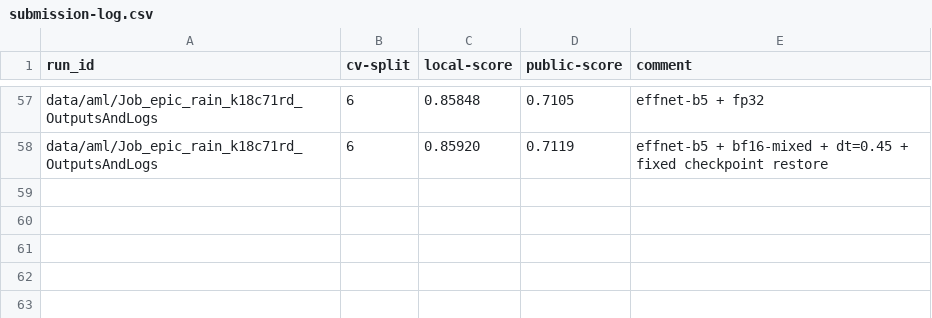
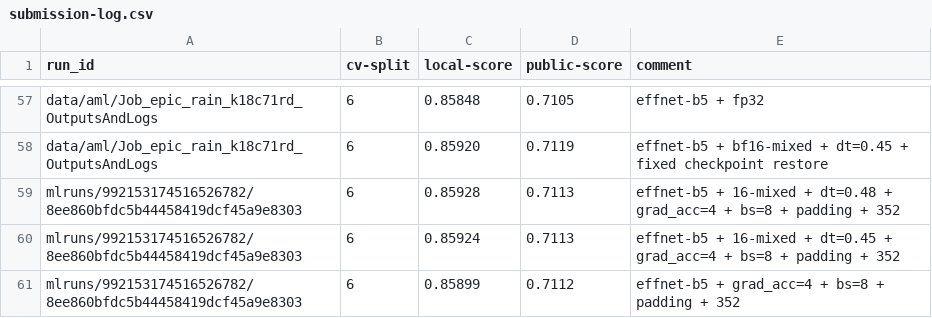
Before and after one commit to xultaeculcis/kelp-wanted-competition, a CSV file: data/submissions/submission-log.csv, drawn as a sheet; only a part is shown, gaps mark what is left out.

Commit message:
Add support for different LR Schedulers, new submissions

```diff
--- a/data/submissions/submission-log.csv
+++ b/data/submissions/submission-log.csv
@@ -58 +58,4 @@ data/aml/Job_epic_rain_k18c71rd_OutputsAndLogs;6;0.85848;0.7105;effnet-b5 + fp32
 data/aml/Job_epic_rain_k18c71rd_OutputsAndLogs;6;0.85920;0.7119;effnet-b5 + bf16-mixed + dt=0.45 + fixed checkpoint restore
+mlruns/992153174516526782/8ee860bfdc5b44458419dcf45a9e8303;6;0.85928;0.7113;effnet-b5 + 16-mixed + dt=0.48 + grad_acc=4 + bs=8 + padding + 352
+mlruns/992153174516526782/8ee860bfdc5b44458419dcf45a9e8303;6;0.85924;0.7113;effnet-b5 + 16-mixed + dt=0.45 + grad_acc=4 + bs=8 + padding + 352
+mlruns/992153174516526782/8ee860bfdc5b44458419dcf45a9e8303;6;0.85899;0.7112;effnet-b5 + grad_acc=4 + bs=8 + padding + 352
```
Also changed, not shown: 6 other files.
